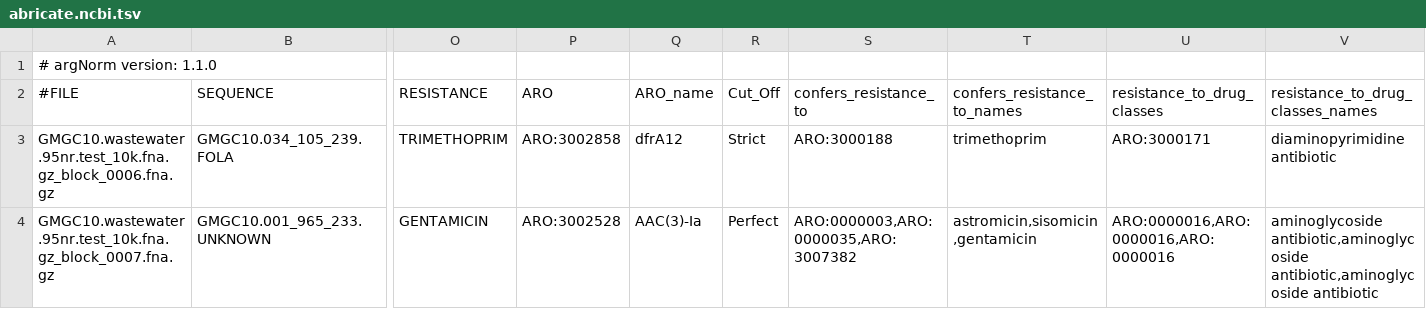
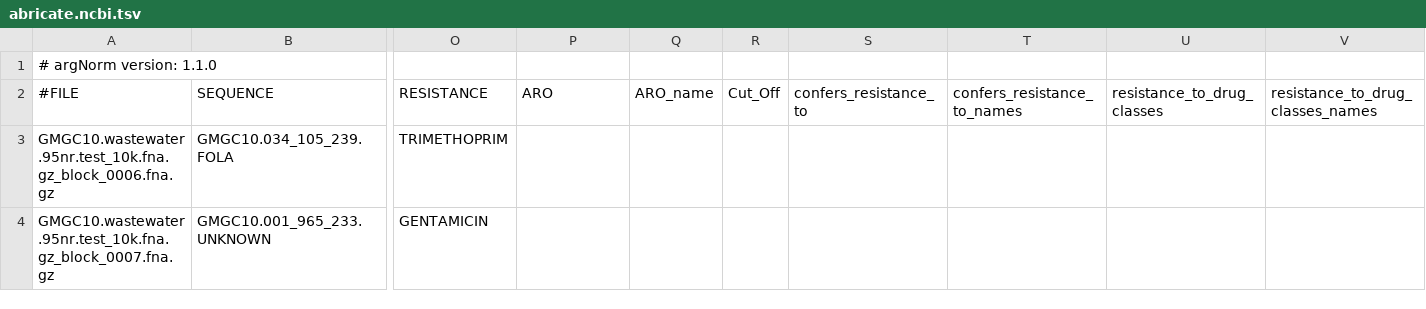
Before and after one commit to BigDataBiology/argNorm, a TSV file: outputs/raw/abricate.ncbi.tsv, drawn as a sheet; only a part is shown, gaps mark what is left out; the diff names each change by its address in the sheet, - before the commit and + after, or states it on an @@ line.

```diff
--- a/outputs/raw/abricate.ncbi.tsv
+++ b/outputs/raw/abricate.ncbi.tsv
-P3 (ARO): ARO:3002858
+P3 (ARO): (empty)
-Q3 (ARO_name): dfrA12
+Q3 (ARO_name): (empty)
-R3 (Cut_Off): Strict
+R3 (Cut_Off): (empty)
-S3 (confers_resistance_to): ARO:3000188
+S3 (confers_resistance_to): (empty)
-T3 (confers_resistance_to_names): trimethoprim
+T3 (confers_resistance_to_names): (empty)
-U3 (resistance_to_drug_classes): ARO:3000171
+U3 (resistance_to_drug_classes): (empty)
-V3 (resistance_to_drug_classes_names): diaminopyrimidine antibiotic
+V3 (resistance_to_drug_classes_names): (empty)
-P4 (ARO): ARO:3002528
+P4 (ARO): (empty)
-Q4 (ARO_name): AAC(3)-Ia
+Q4 (ARO_name): (empty)
-R4 (Cut_Off): Perfect
+R4 (Cut_Off): (empty)
-S4 (confers_resistance_to): ARO:0000003,ARO:0000035,ARO:3007382
+S4 (confers_resistance_to): (empty)
-T4 (confers_resistance_to_names): astromicin,sisomicin,gentamicin
+T4 (confers_resistance_to_names): (empty)
-U4 (resistance_to_drug_classes): ARO:0000016,ARO:0000016,ARO:0000016
+U4 (resistance_to_drug_classes): (empty)
-V4 (resistance_to_drug_classes_names): aminoglycoside antibiotic,aminoglycoside antibiotic,aminoglycoside antibiotic
+V4 (resistance_to_drug_classes_names): (empty)
```
Also changed, not shown: argnorm/data/manual_curation/ncbi_curation.tsv, outputs/hamronized/abricate.ncbi.hamronizationv4.tsv, 10 other files.
